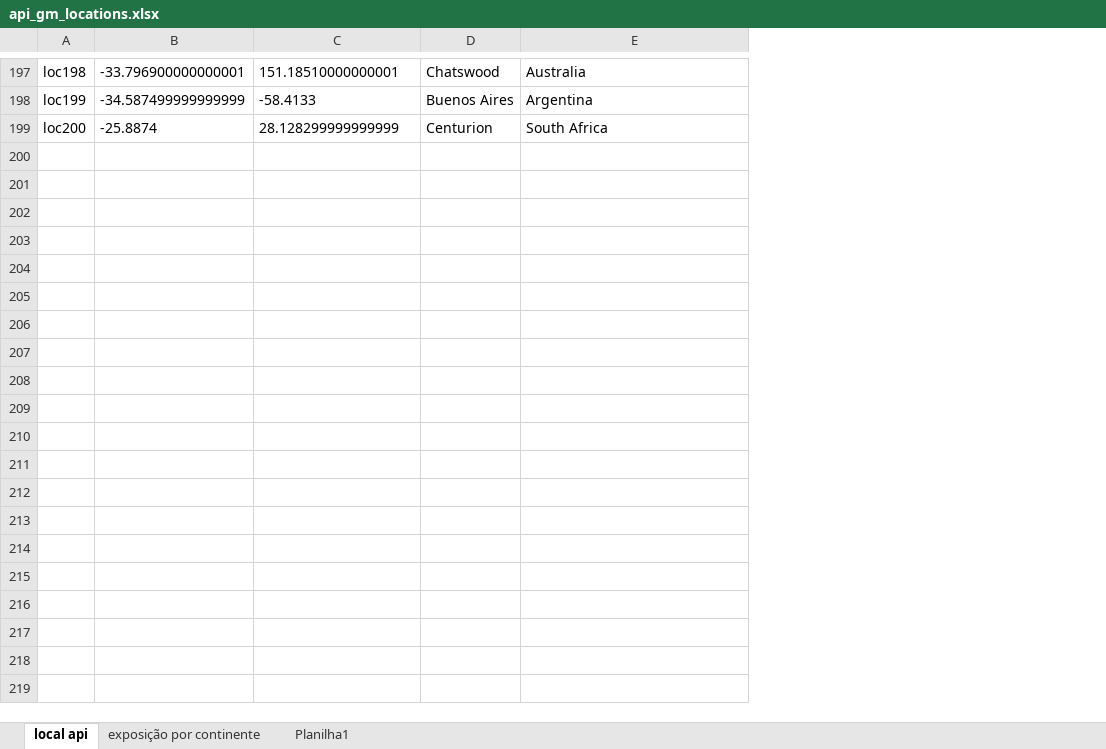
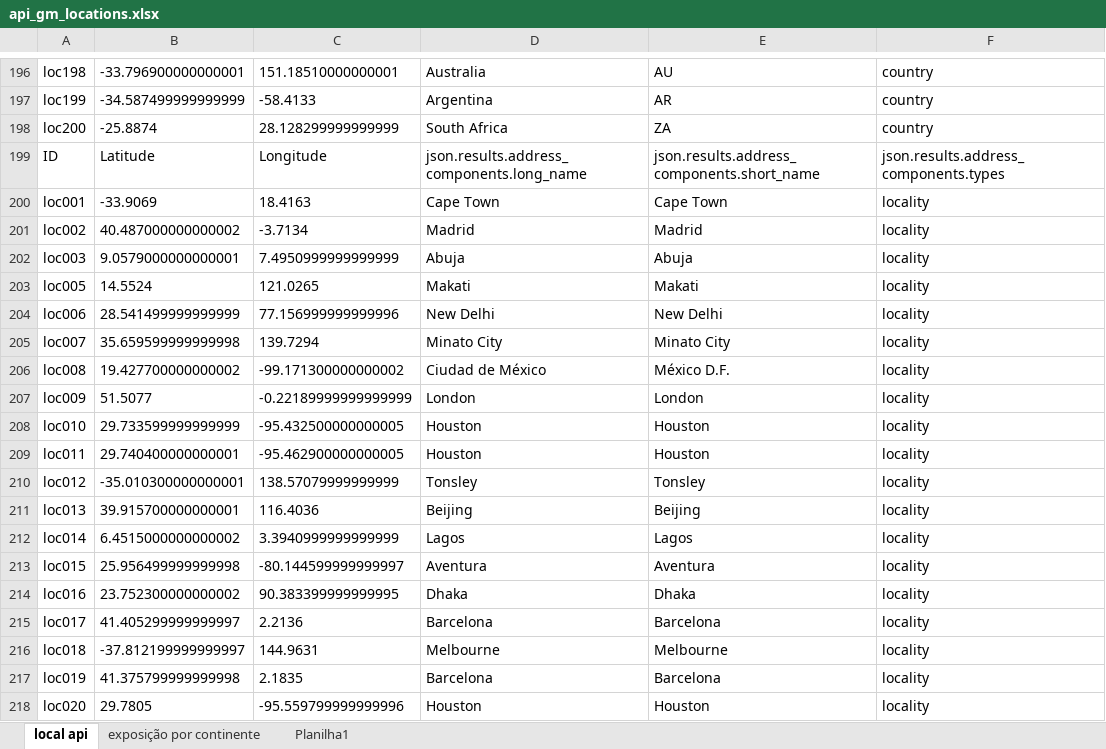
Before and after one commit to gabrieldadcarvalho/df_cas, an Excel workbook: api_gm_locations.xlsx, sheet local api, drawn as a sheet; only a part is shown, gaps mark what is left out; values as stored, in another font and other column widths than the file's, no borders; charts and pictures and table styles not drawn; removed rows and columns are numbered as before the commit, all else as after; the diff covers the shown part only; the diff names each change by its address in the sheet, - before the commit and + after, or states it on an @@ line.

```diff
--- a/api_gm_locations.xlsx (sheet local api)
+++ b/api_gm_locations.xlsx (sheet local api)
-column D, rows 197-199: Chatswood | Buenos Aires | Centurion
+column E, rows 196-198: AU | AR | ZA
+column F, rows 196-198: all country
+row 199: ID | Latitude | Longitude | json.results.address_components.long_name | json.results.address_components.short_name | json.results.address_components.types
+row 200: loc001 | -33.9069 | 18.4163 | Cape Town | Cape Town | locality
+row 201: loc002 | 40.487000000000002 | -3.7134 | Madrid | Madrid | locality
+row 202: loc003 | 9.0579000000000001 | 7.4950999999999999 | Abuja | Abuja | locality
+row 203: loc005 | 14.5524 | 121.0265 | Makati | Makati | locality
+row 204: loc006 | 28.541499999999999 | 77.156999999999996 | New Delhi | New Delhi | locality
+row 205: loc007 | 35.659599999999998 | 139.7294 | Minato City | Minato City | locality
+row 206: loc008 | 19.427700000000002 | -99.171300000000002 | Ciudad de México | México D.F. | locality
+row 207: loc009 | 51.5077 | -0.22189999999999999 | London | London | locality
+row 208: loc010 | 29.733599999999999 | -95.432500000000005 | Houston | Houston | locality
+row 209: loc011 | 29.740400000000001 | -95.462900000000005 | Houston | Houston | locality
+row 210: loc012 | -35.010300000000001 | 138.57079999999999 | Tonsley | Tonsley | locality
+row 211: loc013 | 39.915700000000001 | 116.4036 | Beijing | Beijing | locality
+row 212: loc014 | 6.4515000000000002 | 3.3940999999999999 | Lagos | Lagos | locality
+row 213: loc015 | 25.956499999999998 | -80.144599999999997 | Aventura | Aventura | locality
+row 214: loc016 | 23.752300000000002 | 90.383399999999995 | Dhaka | Dhaka | locality
+row 215: loc017 | 41.405299999999997 | 2.2136 | Barcelona | Barcelona | locality
+row 216: loc018 | -37.812199999999997 | 144.9631 | Melbourne | Melbourne | locality
+row 217: loc019 | 41.375799999999998 | 2.1835 | Barcelona | Barcelona | locality
+row 218: loc020 | 29.7805 | -95.559799999999996 | Houston | Houston | locality
```
Also changed, not shown: 172 added rows, 1 removed row and 3 edited cells elsewhere in this sheet, charts or pictures, cas_swissre_data.xlsx.
